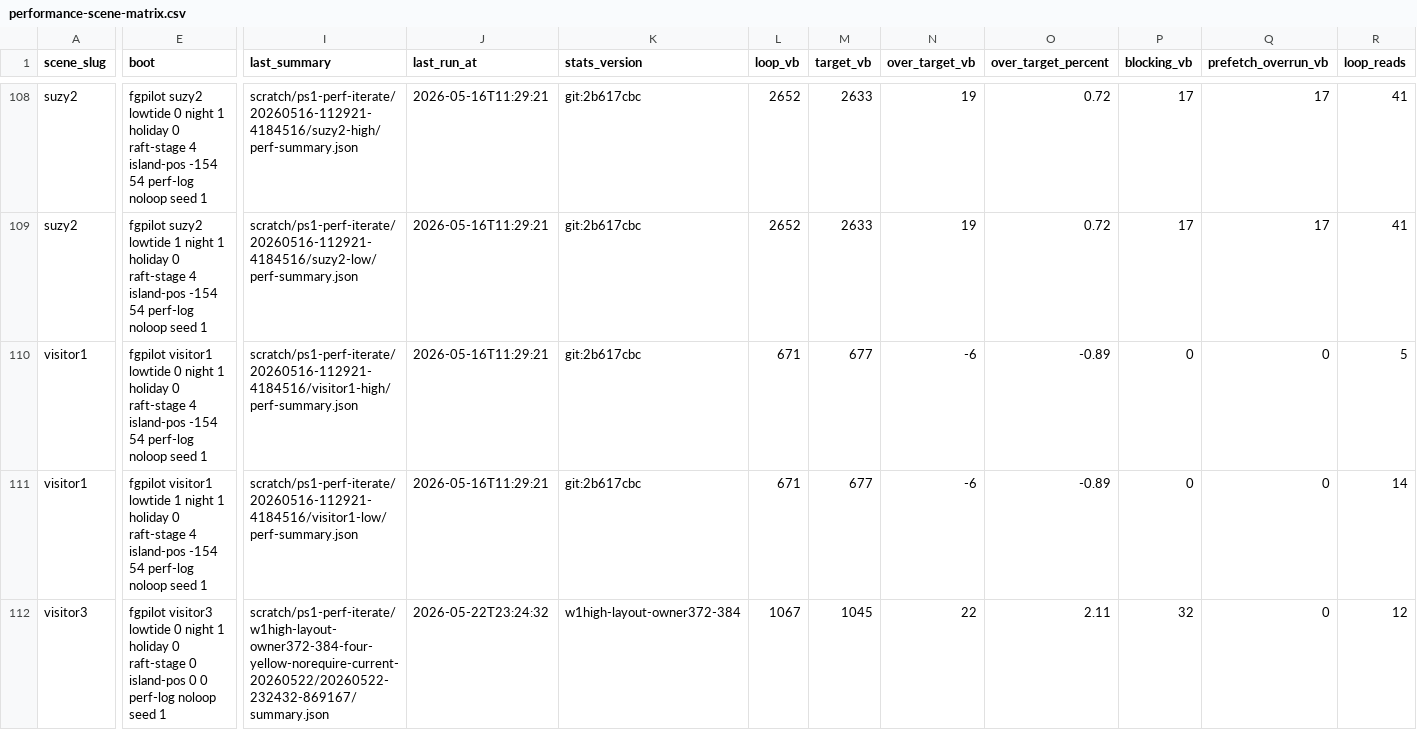
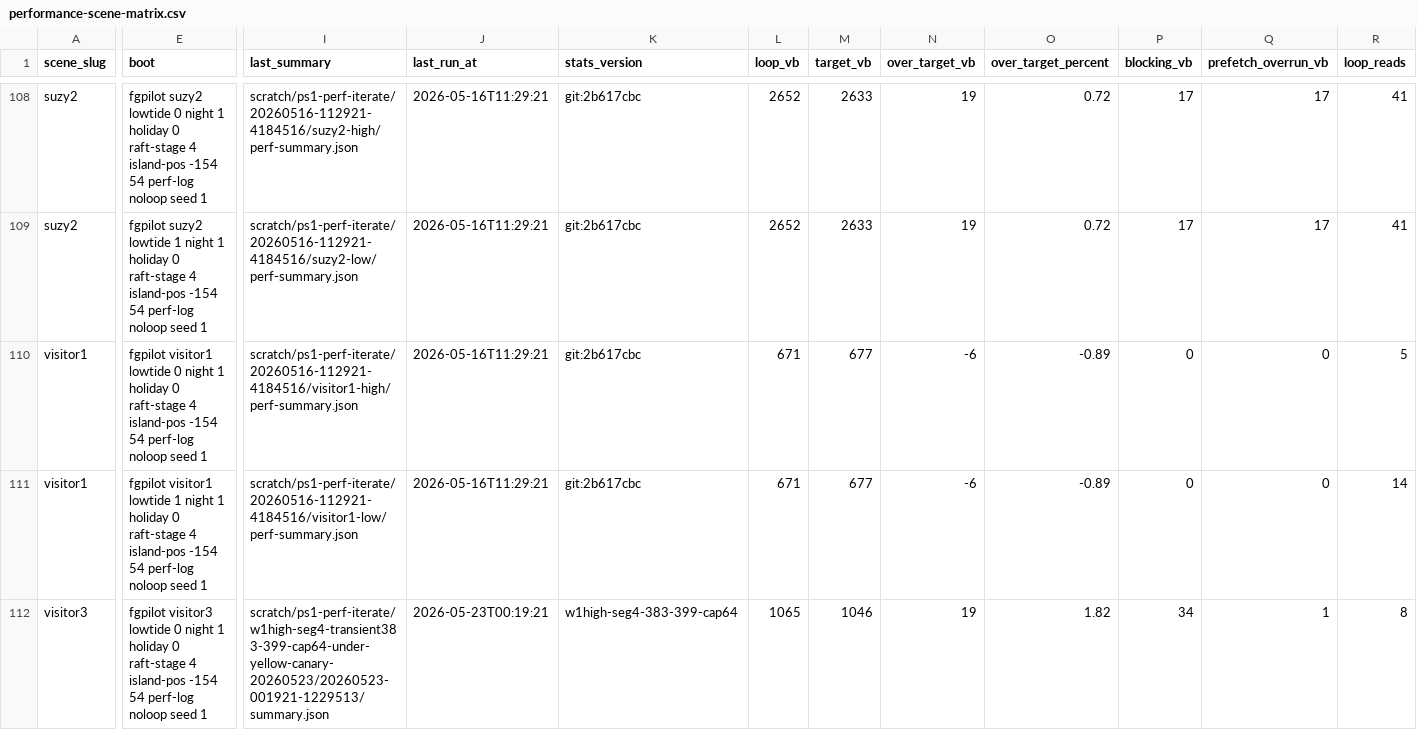
Before and after one commit to huntergdavis/johnny-castaway-ps1, a CSV file: docs/ps1/performance-scene-matrix.csv, drawn as a sheet; only a part is shown, gaps mark what is left out; the diff covers the shown part only; the diff names each change by its address in the sheet, - before the commit and + after, or states it on an @@ line.

```diff
--- a/docs/ps1/performance-scene-matrix.csv
+++ b/docs/ps1/performance-scene-matrix.csv
-E112 (boot): …0 raft-stage 0 island-pos 0 0 perf-log noloop…
+E112 (boot): …0 raft-stage 4 island-pos -154 54 perf-log noloop…
-I112 (last_summary): scratch/ps1-perf-iterate/w1high-layout-owner372-384-four-yellow-norequire-current-20260522/20260522-232432-869167/summary.json
+I112 (last_summary): scratch/ps1-perf-iterate/w1high-seg4-transient383-399-cap64-under-yellow-canary-20260523/20260523-001921-1229513/summary.json
-J112 (last_run_at): 2026-05-22T23:24:32
+J112 (last_run_at): 2026-05-23T00:19:21
-K112 (stats_version): w1high-layout-owner372-384
+K112 (stats_version): w1high-seg4-383-399-cap64
-L112 (loop_vb): 1067
+L112 (loop_vb): 1065
-M112 (target_vb): 1045
+M112 (target_vb): 1046
-N112 (over_target_vb): 22
+N112 (over_target_vb): 19
-O112 (over_target_percent): 2.11
+O112 (over_target_percent): 1.82
-P112 (blocking_vb): 32
+P112 (blocking_vb): 34
-Q112 (prefetch_overrun_vb): 0
+Q112 (prefetch_overrun_vb): 1
-R112 (loop_reads): 12
+R112 (loop_reads): 8
```
Also changed, not shown: 23 edited cells elsewhere in this file, docs/ps1/performance-read-candidate-matrix.csv, docs/ps1/performance-under-green-attribution.csv, 22 other files.
